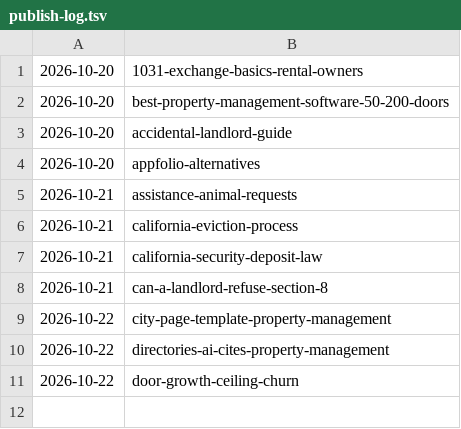
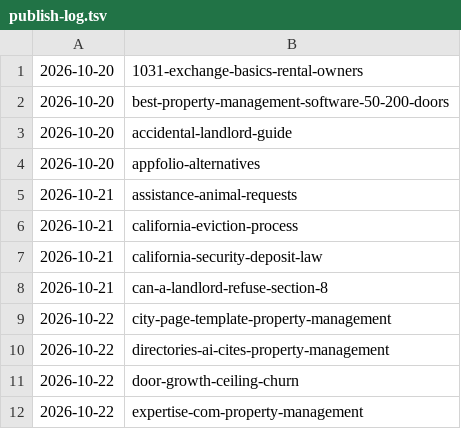
Before and after one commit to citata-ai/united, a TSV file: business/marketing/content-plan/publish-log.tsv, drawn as a sheet.

Commit message:
library: publish 1 (expertise-com-property-management)

```diff
--- a/business/marketing/content-plan/publish-log.tsv
+++ b/business/marketing/content-plan/publish-log.tsv
@@ -11 +11,2 @@
 2026-10-22	door-growth-ceiling-churn
+2026-10-22	expertise-com-property-management
```
Also changed, not shown: 1 other file.
